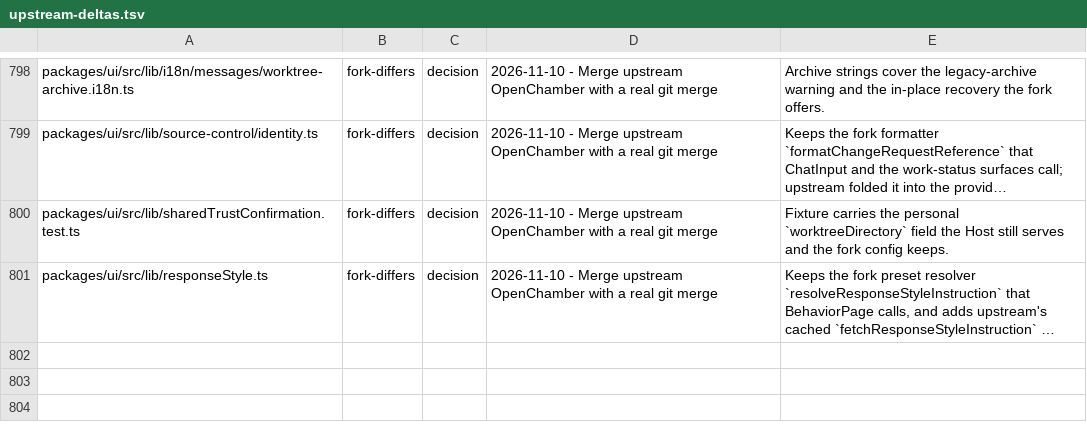
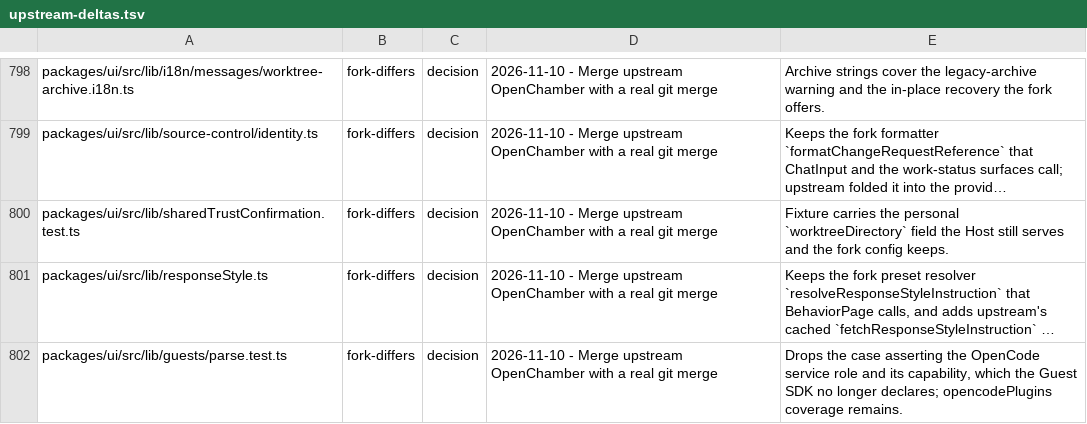
Before and after one commit to Shizuku-Yume/ohpichamber-dev, a TSV file: .workflow/upstream-deltas.tsv, drawn as a sheet; only a part is shown, gaps mark what is left out; long unchanged cells end in …; the diff names each change by its address in the sheet, - before the commit and + after, or states it on an @@ line.

Commit message:
docs(ux-v270): record the parse-test row task 14 dropped

```diff
--- a/.workflow/upstream-deltas.tsv
+++ b/.workflow/upstream-deltas.tsv
+row 802: packages/ui/src/lib/guests/parse.test.ts | fork-differs | decision | 2026-11-10 - Merge upstream OpenChamber with a real git merge | Drops the case asserting the OpenCode service role and its capability, which the Guest SDK no longer declares; opencodePlugins coverage remains.
```
